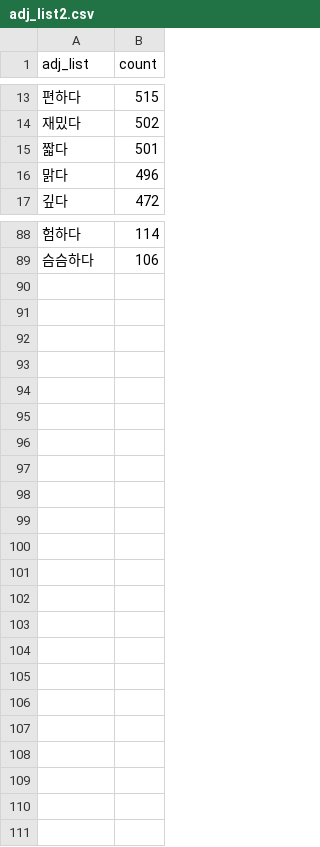
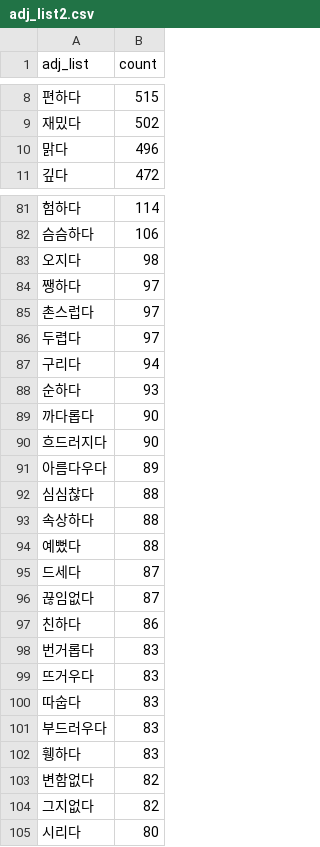
Before and after one commit to sohee0/final_sh, a CSV file: adj_list2.csv, drawn as a sheet; only a part is shown, gaps mark what is left out; the diff covers the shown part only.

```diff
--- a/adj_list2.csv
+++ b/adj_list2.csv
@@ -14,3 +9,2 @@
 재밌다,502
-짧다,501
 맑다,496
@@ -89 +82,24 @@
 슴슴하다,106
+오지다,98
+쨍하다,97
+촌스럽다,97
+두렵다,97
+구리다,94
+순하다,93
+까다롭다,90
+흐드러지다,90
+아름다우다,89
+심심찮다,88
+속상하다,88
+예뻤다,88
+드세다,87
+끊임없다,87
+친하다,86
+번거롭다,83
+뜨거우다,83
+따숩다,83
+부드러우다,83
+휑하다,83
+변함없다,82
+그지없다,82
+시리다,80
```
Also changed, not shown: 6 removed rows elsewhere in this file, 18 other files.
